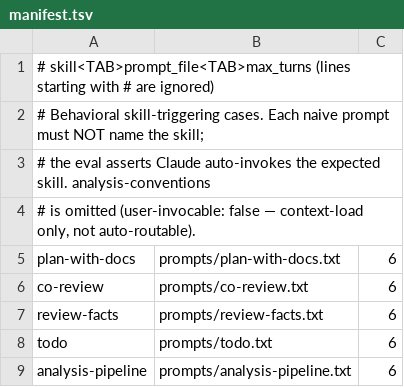
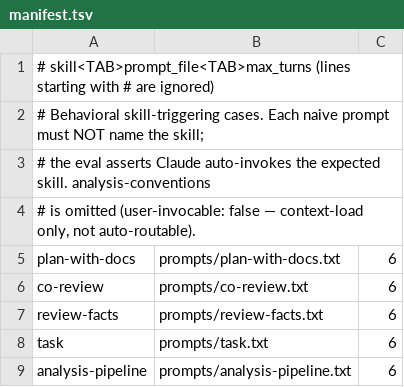
Before and after one commit to bestdan/workflow-skills, a TSV file: evals/manifest.tsv, drawn as a sheet.

Commit message:
refactor!: unify the task loop and plan-with-docs under "task" vocabulary
"todo" was overloaded. The kanban loop stored cards in dev_docs/todos/
while plan-with-docs wrote plans to dev_docs/todo/ — near-identical paths
that read like one system but weren't connected, which is exactly what
made the two confusing to reason about. Collapsing everything onto a
single noun, "task", removes the collision and lets plan output flow
through /promote-tasks and /process-tasks like any other backlog.

Also formalizes task size as a required Fibonacci field (1/2/3/5; >5 must
be split) so "how big is this" means the same thing across capture,
promotion, plan-with-docs, and a tracker's native estimate (Linear).

BREAKING CHANGE: every command is renamed (/add-todo -> /add-task,
/promote-todos -> /promote-tasks, etc.); the config file
.todo-config.yml -> .task-config.yml; the task store dev_docs/todos/ ->
dev_docs/tasks/; the work-branch namespace todo/<slug> -> task/<slug>;
and the PR label todo-loop -> task-loop. There are no compatibility
aliases — existing repos get a one-time migration prompt on first
contact with a legacy directory.

```diff
--- a/evals/manifest.tsv
+++ b/evals/manifest.tsv
@@ -7,3 +7,3 @@ co-review	prompts/co-review.txt	6
 review-facts	prompts/review-facts.txt	6
-todo	prompts/todo.txt	6
+task	prompts/task.txt	6
 analysis-pipeline	prompts/analysis-pipeline.txt	6
```
Also changed, not shown: 43 other files.
